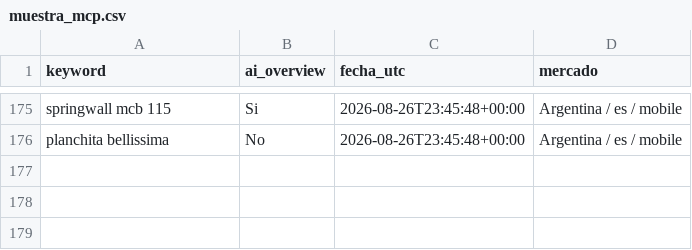
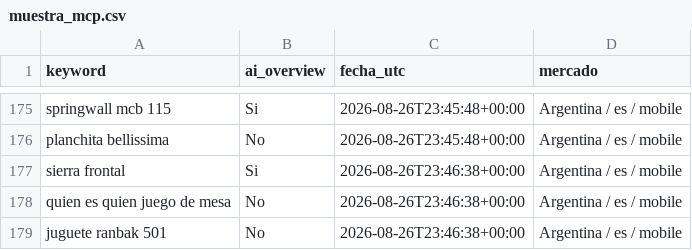
Before and after one commit to NFerreiro/lawebpiola, a CSV file: estado/muestra_mcp.csv, drawn as a sheet; only a part is shown, gaps mark what is left out; the diff names each change by its address in the sheet, - before the commit and + after, or states it on an @@ line.

```diff
--- a/estado/muestra_mcp.csv
+++ b/estado/muestra_mcp.csv
+row 177: sierra frontal | Si | 2026-08-26T23:46:38+00:00 | Argentina / es / mobile
+row 178: quien es quien juego de mesa | No | 2026-08-26T23:46:38+00:00 | Argentina / es / mobile
+row 179: juguete ranbak 501 | No | 2026-08-26T23:46:38+00:00 | Argentina / es / mobile
```
